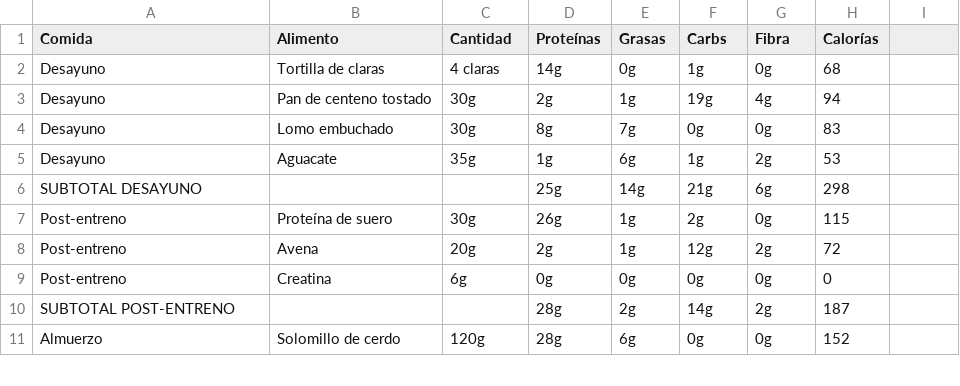
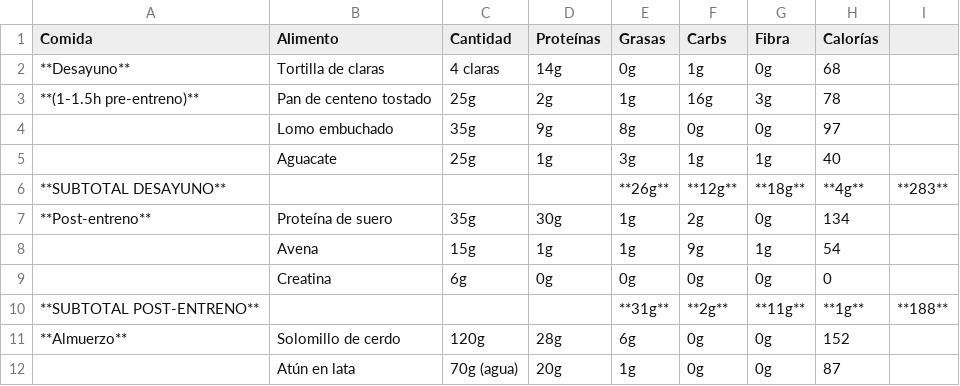
Before and after one commit to MauricioDomenech/gym-app, a CSV file: semana2/miercoles.csv, drawn as a sheet; only a part is shown; the diff covers the shown part only.

```diff
--- a/semana2/miercoles.csv
+++ b/semana2/miercoles.csv
@@ -1,11 +1,12 @@
 Comida,Alimento,Cantidad,Proteínas,Grasas,Carbs,Fibra,Calorías
-Desayuno,Tortilla de claras,4 claras,14g,0g,1g,0g,68
-Desayuno,Pan de centeno tostado,30g,2g,1g,19g,4g,94
-Desayuno,Lomo embuchado,30g,8g,7g,0g,0g,83
-Desayuno,Aguacate,35g,1g,6g,1g,2g,53
-SUBTOTAL DESAYUNO,,,25g,14g,21g,6g,298
-Post-entreno,Proteína de suero,30g,26g,1g,2g,0g,115
-Post-entreno,Avena,20g,2g,1g,12g,2g,72
-Post-entreno,Creatina,6g,0g,0g,0g,0g,0
-SUBTOTAL POST-ENTRENO,,,28g,2g,14g,2g,187
-Almuerzo,Solomillo de cerdo,120g,28g,6g,0g,0g,152
+**Desayuno**,Tortilla de claras,4 claras,14g,0g,1g,0g,68
+**(1-1.5h pre-entreno)**,Pan de centeno tostado,25g,2g,1g,16g,3g,78
+,Lomo embuchado,35g,9g,8g,0g,0g,97
+,Aguacate,25g,1g,3g,1g,1g,40
+**SUBTOTAL DESAYUNO**,,,,**26g**,**12g**,**18g**,**4g**,**283**
+**Post-entreno**,Proteína de suero,35g,30g,1g,2g,0g,134
+,Avena,15g,1g,1g,9g,1g,54
+,Creatina,6g,0g,0g,0g,0g,0
+**SUBTOTAL POST-ENTRENO**,,,,**31g**,**2g**,**11g**,**1g**,**188**
+**Almuerzo**,Solomillo de cerdo,120g,28g,6g,0g,0g,152
+,Atún en lata,70g (agua),20g,1g,0g,0g,87
```
Also changed, not shown: 6 added rows, 4 removed rows and 41 edited cells elsewhere in this file, semana1/jueves.csv, semana2/jueves.csv, 12 other files.
